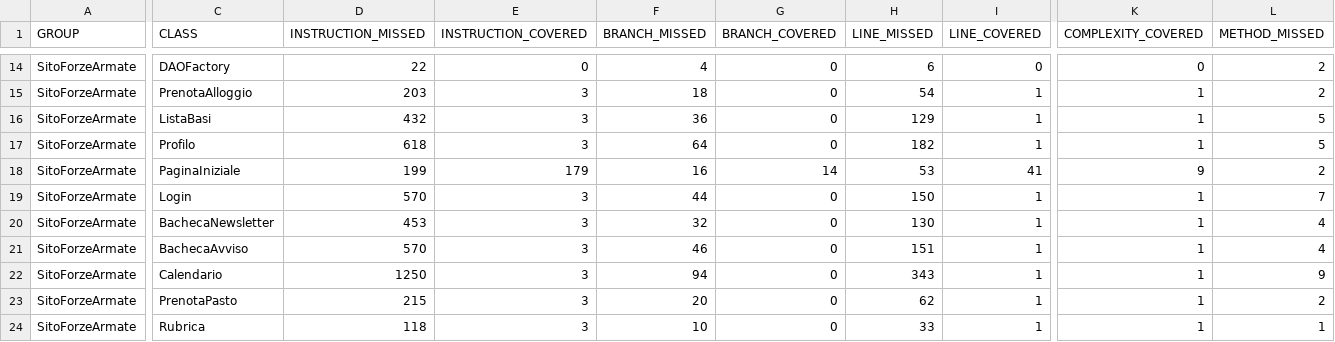
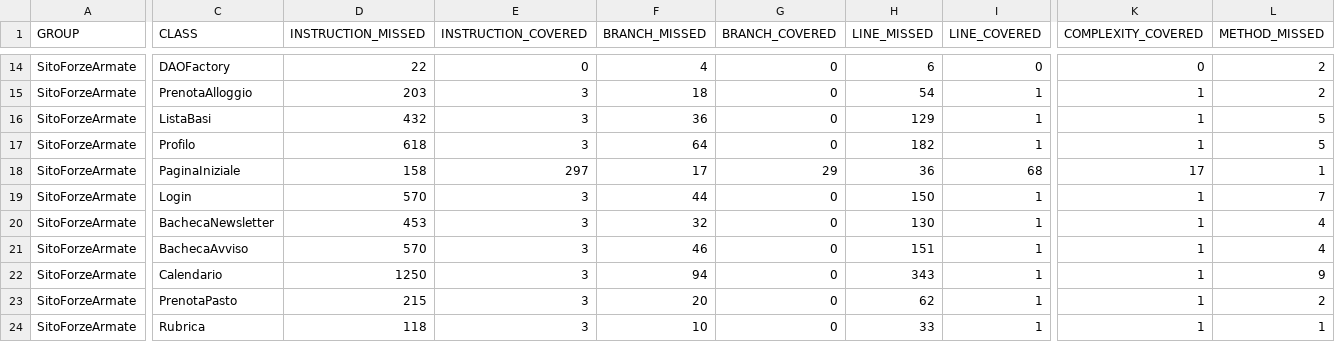
Before and after one commit to stefanochiogna/SitoSpring, a CSV file: SitoForzeArmate/target/site/jacoco/jacoco.csv, drawn as a sheet; only a part is shown, gaps mark what is left out; the diff covers the shown part only; the diff names each change by its address in the sheet, - before the commit and + after, or states it on an @@ line.

```diff
--- a/SitoForzeArmate/target/site/jacoco/jacoco.csv
+++ b/SitoForzeArmate/target/site/jacoco/jacoco.csv
-D18 (INSTRUCTION_MISSED): 199
+D18 (INSTRUCTION_MISSED): 158
-E18 (INSTRUCTION_COVERED): 179
+E18 (INSTRUCTION_COVERED): 297
-F18 (BRANCH_MISSED): 16
+F18 (BRANCH_MISSED): 17
-G18 (BRANCH_COVERED): 14
+G18 (BRANCH_COVERED): 29
-H18 (LINE_MISSED): 53
+H18 (LINE_MISSED): 36
-I18 (LINE_COVERED): 41
+I18 (LINE_COVERED): 68
-K18 (COMPLEXITY_COVERED): 9
+K18 (COMPLEXITY_COVERED): 17
-L18 (METHOD_MISSED): 2
+L18 (METHOD_MISSED): 1
```
Also changed, not shown: 1 edited cell elsewhere in this file, 14 other files.
